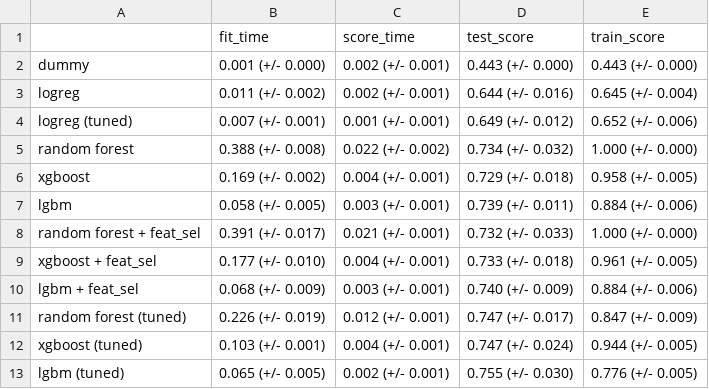
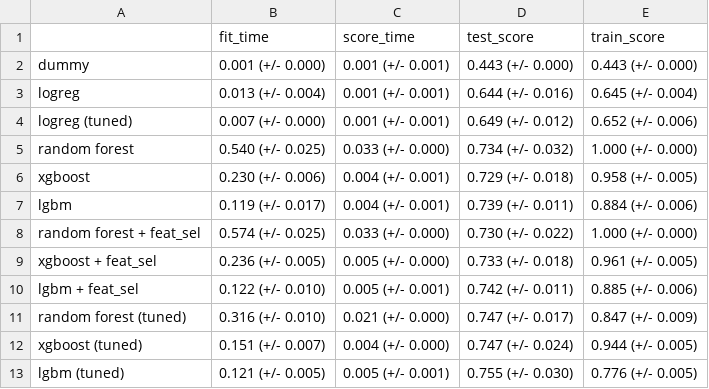
Before and after one commit to caesarw0/churn-prediction, a CSV file: results/cv_result.csv, drawn as a sheet.

```diff
--- a/results/cv_result.csv
+++ b/results/cv_result.csv
@@ -1,13 +1,13 @@
 ,fit_time,score_time,test_score,train_score
-dummy,0.001 (+/- 0.000),0.002 (+/- 0.001),0.443 (+/- 0.000),0.443 (+/- 0.000)
-logreg,0.011 (+/- 0.002),0.002 (+/- 0.001),0.644 (+/- 0.016),0.645 (+/- 0.004)
-logreg (tuned),0.007 (+/- 0.001),0.001 (+/- 0.001),0.649 (+/- 0.012),0.652 (+/- 0.006)
-random forest,0.388 (+/- 0.008),0.022 (+/- 0.002),0.734 (+/- 0.032),1.000 (+/- 0.000)
-xgboost,0.169 (+/- 0.002),0.004 (+/- 0.001),0.729 (+/- 0.018),0.958 (+/- 0.005)
-lgbm,0.058 (+/- 0.005),0.003 (+/- 0.001),0.739 (+/- 0.011),0.884 (+/- 0.006)
-random forest + feat_sel,0.391 (+/- 0.017),0.021 (+/- 0.001),0.732 (+/- 0.033),1.000 (+/- 0.000)
-xgboost + feat_sel,0.177 (+/- 0.010),0.004 (+/- 0.001),0.733 (+/- 0.018),0.961 (+/- 0.005)
-lgbm + feat_sel,0.068 (+/- 0.009),0.003 (+/- 0.001),0.740 (+/- 0.009),0.884 (+/- 0.006)
-random forest (tuned),0.226 (+/- 0.019),0.012 (+/- 0.001),0.747 (+/- 0.017),0.847 (+/- 0.009)
-xgboost (tuned),0.103 (+/- 0.001),0.004 (+/- 0.001),0.747 (+/- 0.024),0.944 (+/- 0.005)
-lgbm (tuned),0.065 (+/- 0.005),0.002 (+/- 0.001),0.755 (+/- 0.030),0.776 (+/- 0.005)
+dummy,0.001 (+/- 0.000),0.001 (+/- 0.001),0.443 (+/- 0.000),0.443 (+/- 0.000)
+logreg,0.013 (+/- 0.004),0.001 (+/- 0.001),0.644 (+/- 0.016),0.645 (+/- 0.004)
+logreg (tuned),0.007 (+/- 0.000),0.001 (+/- 0.001),0.649 (+/- 0.012),0.652 (+/- 0.006)
+random forest,0.540 (+/- 0.025),0.033 (+/- 0.000),0.734 (+/- 0.032),1.000 (+/- 0.000)
+xgboost,0.230 (+/- 0.006),0.004 (+/- 0.001),0.729 (+/- 0.018),0.958 (+/- 0.005)
+lgbm,0.119 (+/- 0.017),0.004 (+/- 0.001),0.739 (+/- 0.011),0.884 (+/- 0.006)
+random forest + feat_sel,0.574 (+/- 0.025),0.033 (+/- 0.000),0.730 (+/- 0.022),1.000 (+/- 0.000)
+xgboost + feat_sel,0.236 (+/- 0.005),0.005 (+/- 0.000),0.733 (+/- 0.018),0.961 (+/- 0.005)
+lgbm + feat_sel,0.122 (+/- 0.010),0.005 (+/- 0.001),0.742 (+/- 0.011),0.885 (+/- 0.006)
+random forest (tuned),0.316 (+/- 0.010),0.021 (+/- 0.000),0.747 (+/- 0.017),0.847 (+/- 0.009)
+xgboost (tuned),0.151 (+/- 0.007),0.004 (+/- 0.000),0.747 (+/- 0.024),0.944 (+/- 0.005)
+lgbm (tuned),0.121 (+/- 0.005),0.005 (+/- 0.001),0.755 (+/- 0.030),0.776 (+/- 0.005)
```
Also changed, not shown: 6 other files.
